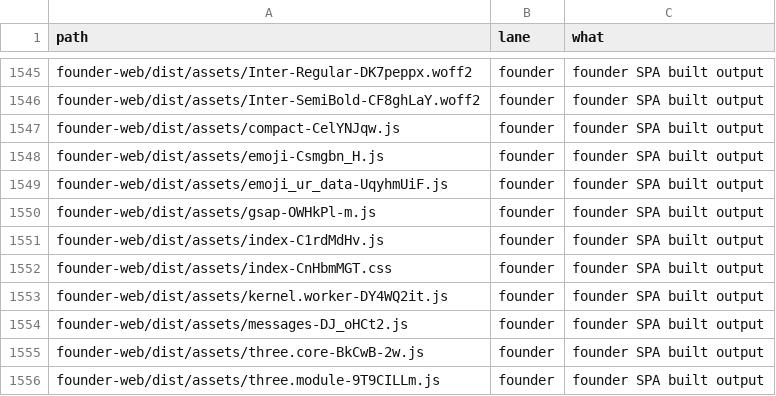
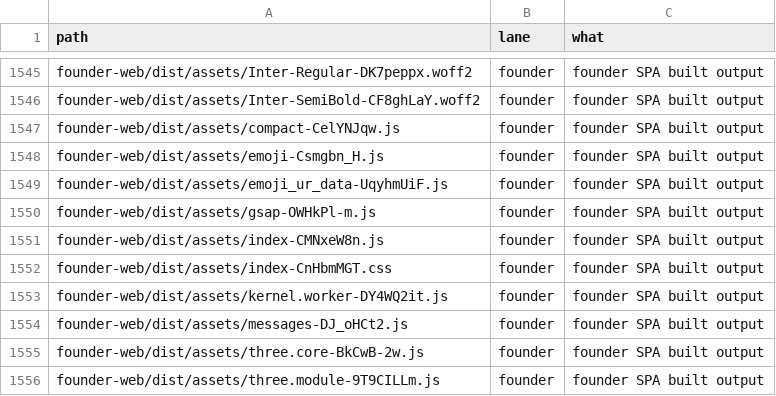
Before and after one commit to naumansherwani/ANEXOMAIL-WORKSPACE, a CSV file: lanes/ALL-FILES.csv, drawn as a sheet; only a part is shown, gaps mark what is left out.

```diff
--- a/lanes/ALL-FILES.csv
+++ b/lanes/ALL-FILES.csv
@@ -1550,3 +1550,3 @@ founder-web/dist/assets/emoji_ur_data-UqyhmUiF.js,founder,"founder SPA built out
 founder-web/dist/assets/gsap-OWHkPl-m.js,founder,"founder SPA built output"
-founder-web/dist/assets/index-C1rdMdHv.js,founder,"founder SPA built output"
+founder-web/dist/assets/index-CMNxeW8n.js,founder,"founder SPA built output"
 founder-web/dist/assets/index-CnHbmMGT.css,founder,"founder SPA built output"
```
Also changed, not shown: 19 other files.
